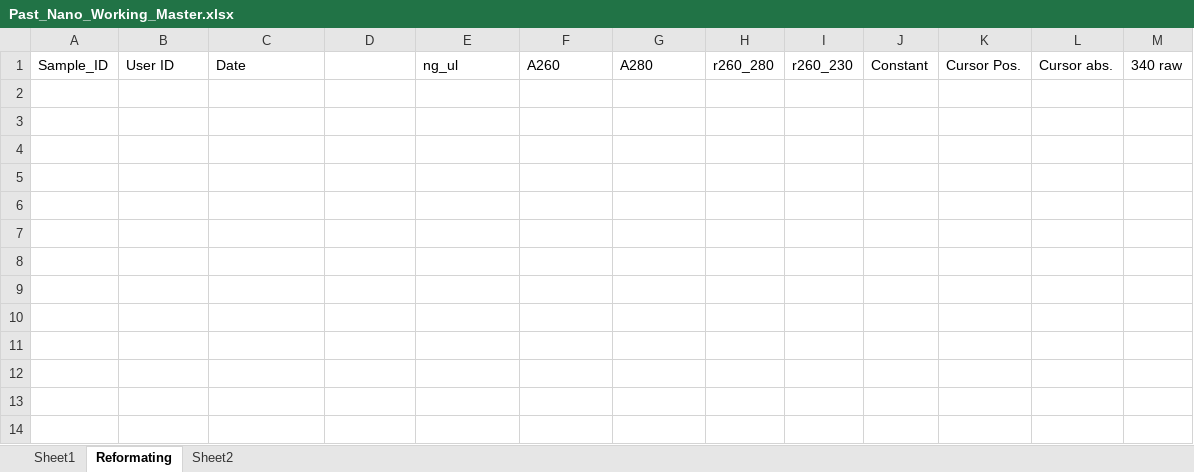
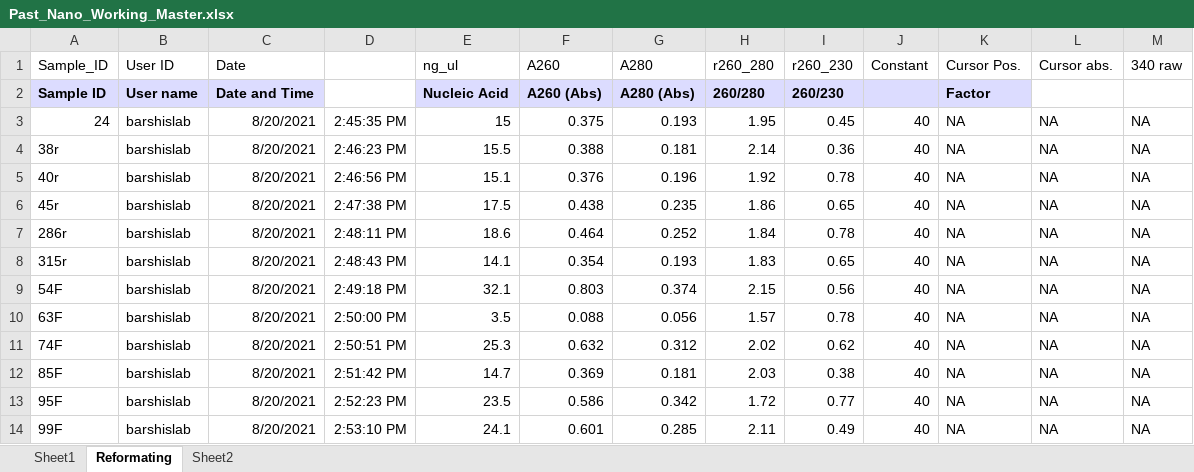
Before and after one commit to kparker96/2021-June_Mote, an Excel workbook: data/Nanodrop/Past_Nano_Working_Master.xlsx, sheet Reformating, drawn as a sheet; values as stored, in another font and other column widths than the file's, no borders; the diff names each change by its address in the sheet, - before the commit and + after, or states it on an @@ line.

Commit message:
added origin of extracted sample for re-extraction analysis

```diff
--- a/data/Nanodrop/Past_Nano_Working_Master.xlsx (sheet Reformating)
+++ b/data/Nanodrop/Past_Nano_Working_Master.xlsx (sheet Reformating)
+row 2: Sample ID | User name | Date and Time |  | Nucleic Acid | A260 (Abs) | A280 (Abs) | 260/280 | 260/230 |  | Factor
+row 3: 24 | barshislab | 8/20/2021 | 2:45:35 PM | 15 | 0.375 | 0.193 | 1.95 | 0.45 | 40 | NA | NA | NA
+row 4: 38r | barshislab | 8/20/2021 | 2:46:23 PM | 15.5 | 0.388 | 0.181 | 2.14 | 0.36 | 40 | NA | NA | NA
+row 5: 40r | barshislab | 8/20/2021 | 2:46:56 PM | 15.1 | 0.376 | 0.196 | 1.92 | 0.78 | 40 | NA | NA | NA
+row 6: 45r | barshislab | 8/20/2021 | 2:47:38 PM | 17.5 | 0.438 | 0.235 | 1.86 | 0.65 | 40 | NA | NA | NA
+row 7: 286r | barshislab | 8/20/2021 | 2:48:11 PM | 18.6 | 0.464 | 0.252 | 1.84 | 0.78 | 40 | NA | NA | NA
+row 8: 315r | barshislab | 8/20/2021 | 2:48:43 PM | 14.1 | 0.354 | 0.193 | 1.83 | 0.65 | 40 | NA | NA | NA
+row 9: 54F | barshislab | 8/20/2021 | 2:49:18 PM | 32.1 | 0.803 | 0.374 | 2.15 | 0.56 | 40 | NA | NA | NA
+row 10: 63F | barshislab | 8/20/2021 | 2:50:00 PM | 3.5 | 0.088 | 0.056 | 1.57 | 0.78 | 40 | NA | NA | NA
+row 11: 74F | barshislab | 8/20/2021 | 2:50:51 PM | 25.3 | 0.632 | 0.312 | 2.02 | 0.62 | 40 | NA | NA | NA
+row 12: 85F | barshislab | 8/20/2021 | 2:51:42 PM | 14.7 | 0.369 | 0.181 | 2.03 | 0.38 | 40 | NA | NA | NA
+row 13: 95F | barshislab | 8/20/2021 | 2:52:23 PM | 23.5 | 0.586 | 0.342 | 1.72 | 0.77 | 40 | NA | NA | NA
+row 14: 99F | barshislab | 8/20/2021 | 2:53:10 PM | 24.1 | 0.601 | 0.285 | 2.11 | 0.49 | 40 | NA | NA | NA
```
Also changed, not shown: sheet Sheet1, 1 other file.
